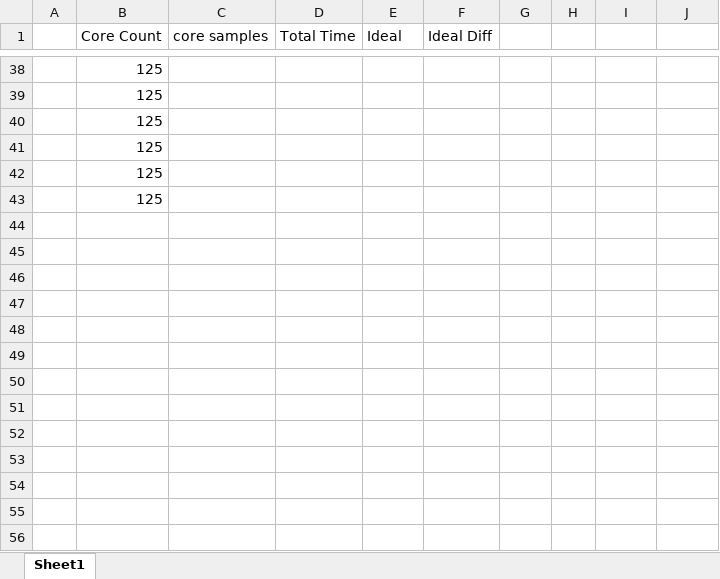
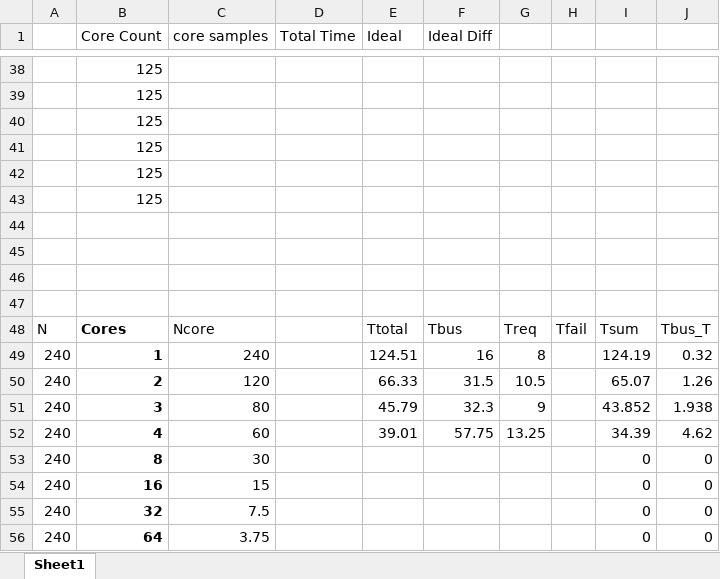
Before and after one commit to bendl/vmicro16, an Excel workbook: docs/reports/sum_cores.xlsx, sheet Sheet1, drawn as a sheet; only a part is shown, gaps mark what is left out; values as stored, in another font and other column widths than the file's, no borders; charts and pictures not drawn; the diff names each change by its address in the sheet, - before the commit and + after, or states it on an @@ line.

Commit message:
test: calculate testbench run time and bus usage times
Signed-off-by: Ben Lancaster <bdl@live.co.uk>

```diff
--- a/docs/reports/sum_cores.xlsx (sheet Sheet1)
+++ b/docs/reports/sum_cores.xlsx (sheet Sheet1)
+row 44: (empty)
+row 45: (empty)
+row 46: (empty)
+row 47: (empty)
+row 48: N | Cores | Ncore |  | Ttotal | Tbus | Treq | Tfail | Tsum | Tbus_T
+row 49: 240 | 1 | 240 |  | 124.51 | 16 | 8 |  | 124.19 | 0.32
+row 50: 240 | 2 | 120 |  | 66.33 | 31.5 | 10.5 |  | 65.07 | 1.26
+row 51: 240 | 3 | 80 |  | 45.79 | 32.3 | 9 |  | 43.852 | 1.938
+row 52: 240 | 4 | 60 |  | 39.01 | 57.75 | 13.25 |  | 34.39 | 4.62
+row 53: 240 | 8 | 30 |  |  |  |  |  | 0 | 0
+row 54: 240 | 16 | 15 |  |  |  |  |  | 0 | 0
+row 55: 240 | 32 | 7.5 |  |  |  |  |  | 0 | 0
+row 56: 240 | 64 | 3.75 |  |  |  |  |  | 0 | 0
```
Also changed, not shown: charts or pictures, 11 other files.
